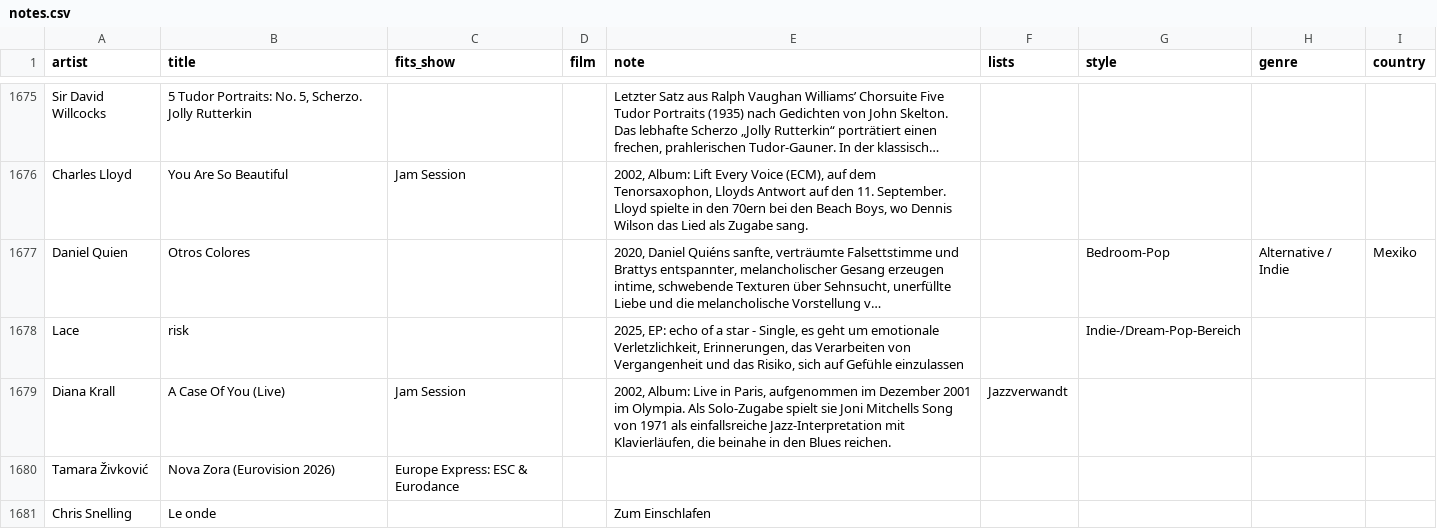
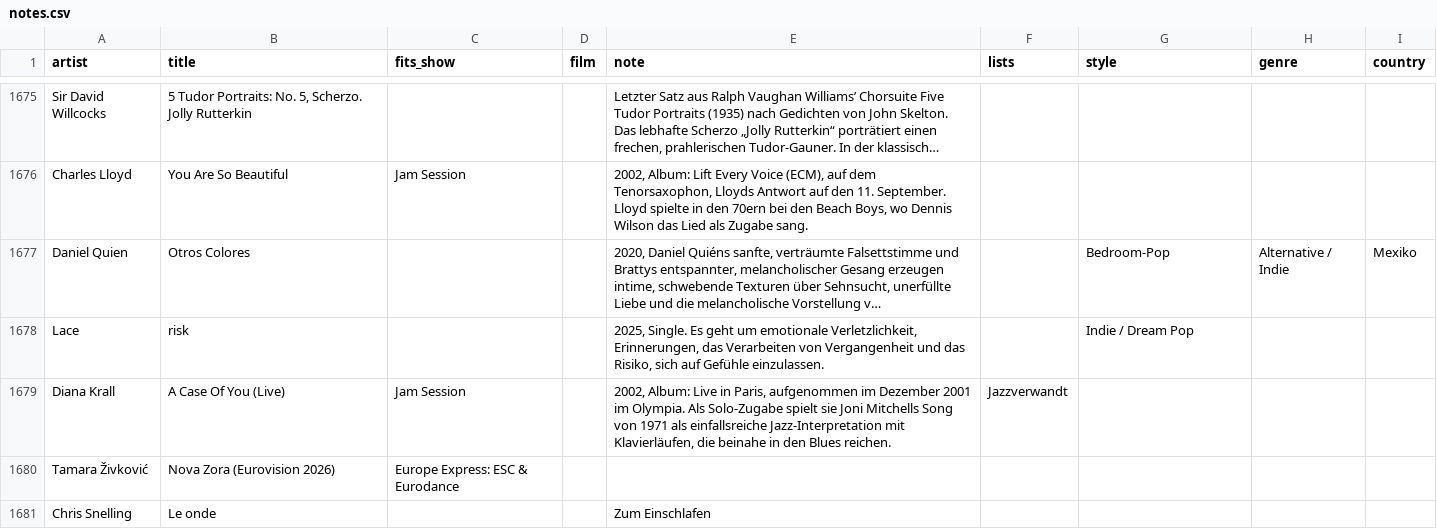
Before and after one commit to TF-Schedule/dj-claude-schedule, a CSV file: data/notes.csv, drawn as a sheet; only a part is shown, gaps mark what is left out; long unchanged cells end in …; the diff names each change by its address in the sheet, - before the commit and + after, or states it on an @@ line.

Commit message:
Lektorat: Lace risk

```diff
--- a/data/notes.csv
+++ b/data/notes.csv
-E1678 (note): 2025, EP: echo of a star - Single, es geht um emotionale Verletzlichkeit, Erinnerungen, das Verarbeiten von Vergangenheit und das Risiko, sich auf Gefühle einzulassen
+E1678 (note): 2025, Single. Es geht um emotionale Verletzlichkeit, Erinnerungen, das Verarbeiten von Vergangenheit und das Risiko, sich auf Gefühle einzulassen.
-G1678 (style): Indie-/Dream-Pop-Bereich
+G1678 (style): Indie / Dream Pop
```
